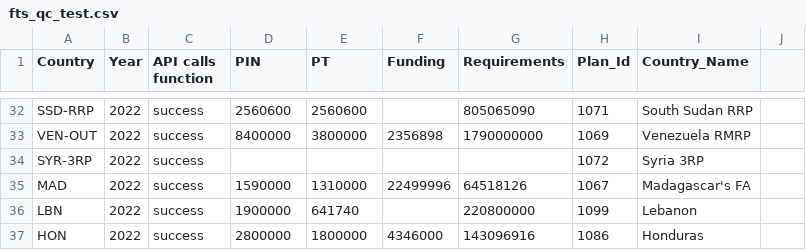
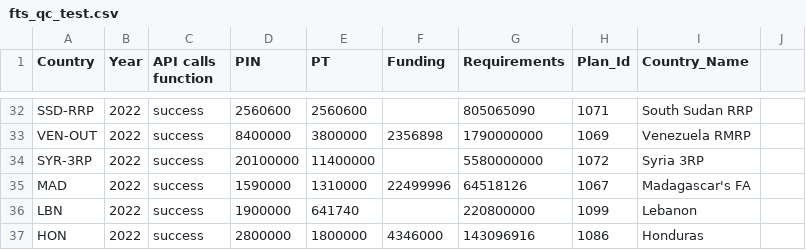
Before and after one commit to alexandru-m-g/csv-cache-helper, a CSV file: data/fts_qc_test.csv, drawn as a sheet; only a part is shown, gaps mark what is left out.

```diff
--- a/data/fts_qc_test.csv
+++ b/data/fts_qc_test.csv
@@ -33,3 +33,3 @@ SSD-RRP,2022,success,2560600,2560600,,805065090,1071,South Sudan RRP,
 VEN-OUT,2022,success,8400000,3800000,2356898,1790000000,1069,Venezuela RMRP,
-SYR-3RP,2022,success,,,,,1072,Syria 3RP,
+SYR-3RP,2022,success,20100000,11400000,,5580000000,1072,Syria 3RP,
 MAD,2022,success,1590000,1310000,22499996,64518126,1067,Madagascar's FA,
```
